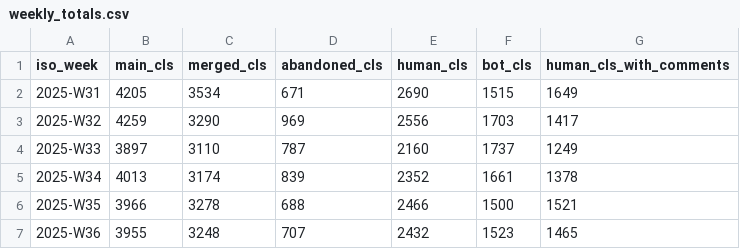
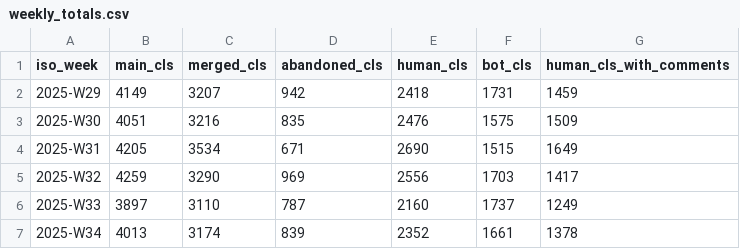
Before and after one commit to RByers/cosh, a CSV file: summaries/weekly_totals.csv, drawn as a sheet; only a part is shown; the shorter side is filled out with more unchanged rows.

```diff
--- a/summaries/weekly_totals.csv
+++ b/summaries/weekly_totals.csv
@@ -1,2 +1,4 @@
 iso_week,main_cls,merged_cls,abandoned_cls,human_cls,bot_cls,human_cls_with_comments
+2025-W29,4149,3207,942,2418,1731,1459
+2025-W30,4051,3216,835,2476,1575,1509
 2025-W31,4205,3534,671,2690,1515,1649
```
Also changed, not shown: summaries/org_weekly.csv, 3 other files.
